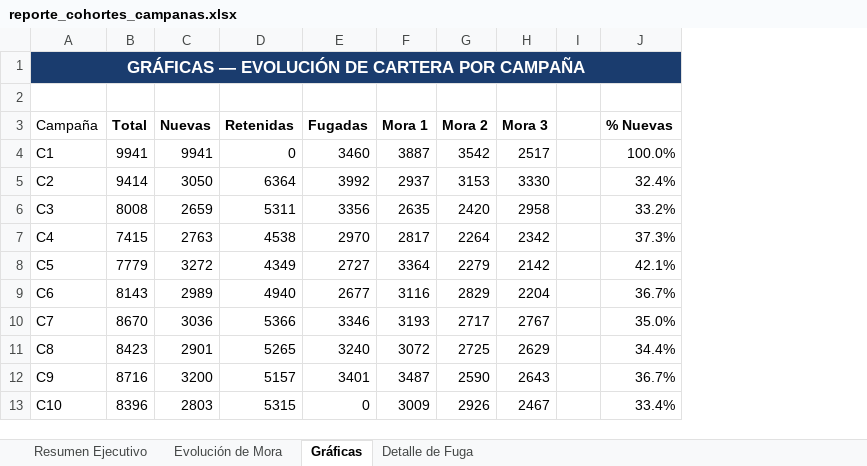
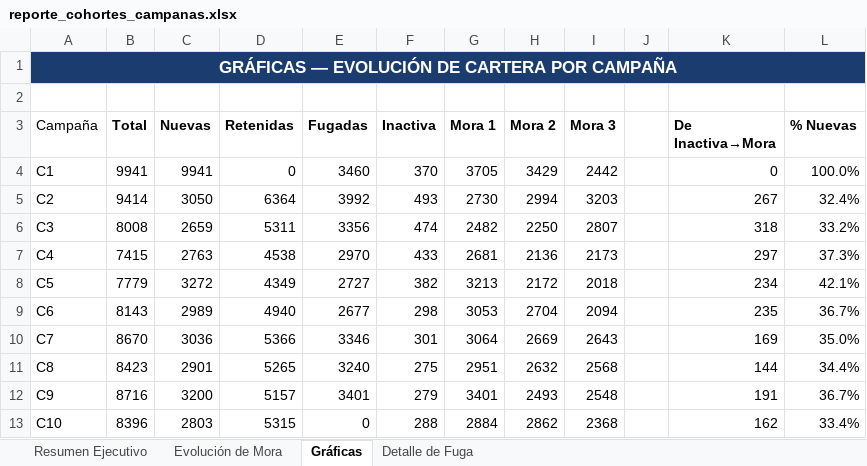
Before and after one commit to raulelicru/Arabela, an Excel workbook: reporte_cohortes_campanas.xlsx, sheet Gráficas, drawn as a sheet; values as stored, in another font and other column widths than the file's, no borders; charts and pictures not drawn; addresses are those after the commit; the diff names each change by its address in the sheet, - before the commit and + after, or states it on an @@ line.

```diff
--- a/reporte_cohortes_campanas.xlsx (sheet Gráficas)
+++ b/reporte_cohortes_campanas.xlsx (sheet Gráficas)
+column F (Inactiva), rows 4-13: 370 | 493 | 474 | 433 | 382 | 298 | 301 | 275 | 279 | 288
+column K (De Inactiva→Mora), rows 4-13: 0 | 267 | 318 | 297 | 234 | 235 | 169 | 144 | 191 | 162
-G4 (Mora 1): 3887
+G4 (Mora 1): 3705
-H4 (Mora 2): 3542
+H4 (Mora 2): 3429
-I4 (Mora 3): 2517
+I4 (Mora 3): 2442
-G5 (Mora 1): 2937
+G5 (Mora 1): 2730
-H5 (Mora 2): 3153
+H5 (Mora 2): 2994
-I5 (Mora 3): 3330
+I5 (Mora 3): 3203
-G6 (Mora 1): 2635
+G6 (Mora 1): 2482
-H6 (Mora 2): 2420
+H6 (Mora 2): 2250
-I6 (Mora 3): 2958
+I6 (Mora 3): 2807
-G7 (Mora 1): 2817
+G7 (Mora 1): 2681
-H7 (Mora 2): 2264
+H7 (Mora 2): 2136
-I7 (Mora 3): 2342
+I7 (Mora 3): 2173
-G8 (Mora 1): 3364
+G8 (Mora 1): 3213
-H8 (Mora 2): 2279
+H8 (Mora 2): 2172
-I8 (Mora 3): 2142
+I8 (Mora 3): 2018
-G9 (Mora 1): 3116
+G9 (Mora 1): 3053
-H9 (Mora 2): 2829
+H9 (Mora 2): 2704
-I9 (Mora 3): 2204
+I9 (Mora 3): 2094
-G10 (Mora 1): 3193
+G10 (Mora 1): 3064
-H10 (Mora 2): 2717
+H10 (Mora 2): 2669
-I10 (Mora 3): 2767
+I10 (Mora 3): 2643
-G11 (Mora 1): 3072
+G11 (Mora 1): 2951
-H11 (Mora 2): 2725
+H11 (Mora 2): 2632
-I11 (Mora 3): 2629
+I11 (Mora 3): 2568
-G12 (Mora 1): 3487
+G12 (Mora 1): 3401
-H12 (Mora 2): 2590
+H12 (Mora 2): 2493
-I12 (Mora 3): 2643
+I12 (Mora 3): 2548
-G13 (Mora 1): 3009
+G13 (Mora 1): 2884
-H13 (Mora 2): 2926
+H13 (Mora 2): 2862
-I13 (Mora 3): 2467
+I13 (Mora 3): 2368
```
Also changed, not shown: sheet Resumen Ejecutivo, sheet Detalle de Fuga, sheet Evolución de Mora, charts or pictures, 1 other file.
